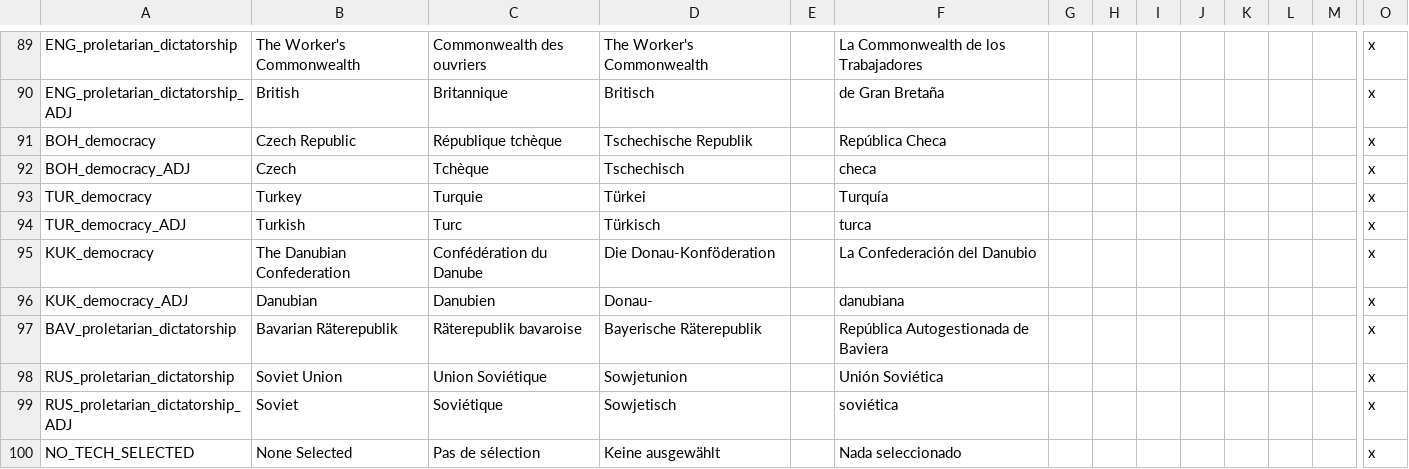
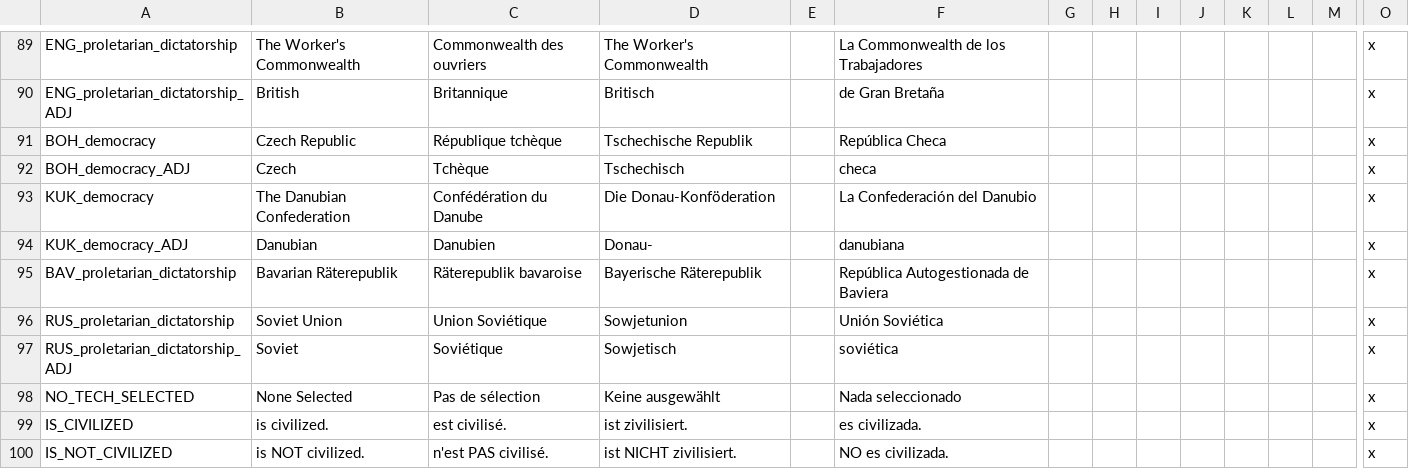
Before and after one commit to Proffan25/IGoR-PRF, a CSV file: localisation/newtext.csv, drawn as a sheet; only a part is shown, gaps mark what is left out; the shorter side is filled out with more unchanged rows; rows hold the shown columns only; the diff names each change by its address in the sheet, - before the commit and + after, or states it on an @@ line.

```diff
--- a/localisation/newtext.csv
+++ b/localisation/newtext.csv
-row 93: TUR_democracy | Turkey | Turquie | Türkei |  | Turquía |  |  |  |  |  |  |  | x
-row 94: TUR_democracy_ADJ | Turkish | Turc | Türkisch |  | turca |  |  |  |  |  |  |  | x
```
Also changed, not shown: localisation/00_HPM_countries.csv, localisation/PRF.csv.
